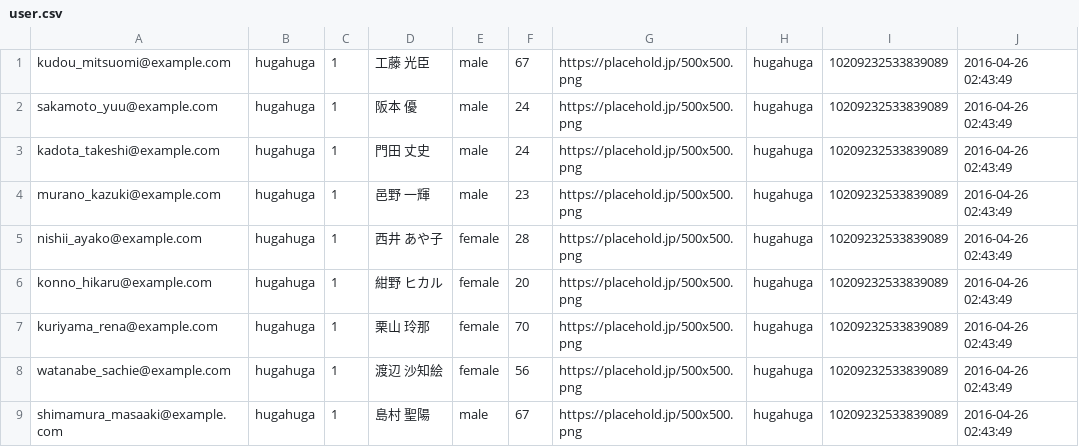
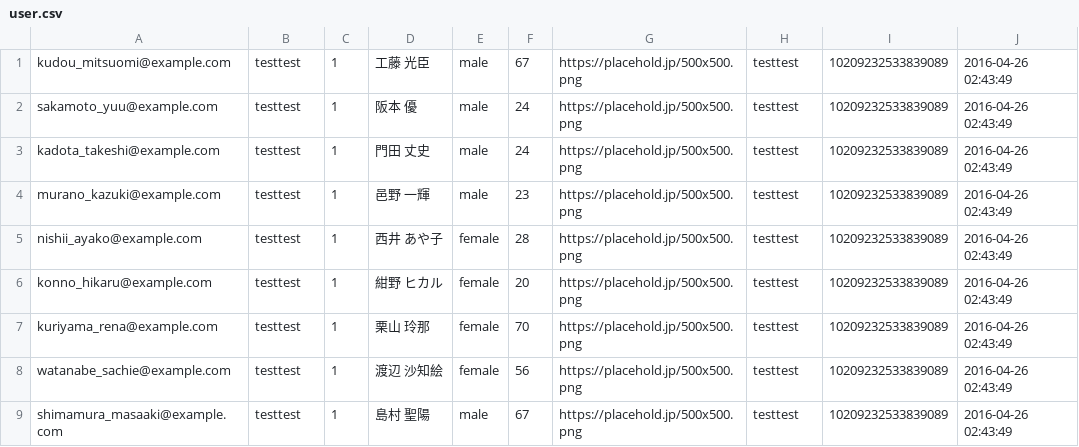
Before and after one commit to flatba/flint, a CSV file: db/csv/user.csv, drawn as a sheet; only a part is shown; the diff names each change by its address in the sheet, - before the commit and + after, or states it on an @@ line.

```diff
--- a/db/csv/user.csv
+++ b/db/csv/user.csv
-B1:B9: hugahuga
+B1:B9: testtest
-H1:H9: hugahuga
+H1:H9: testtest
```
Also changed, not shown: db/csv/restaurant.csv, db/csv/user_like.csv, 1 other file.
